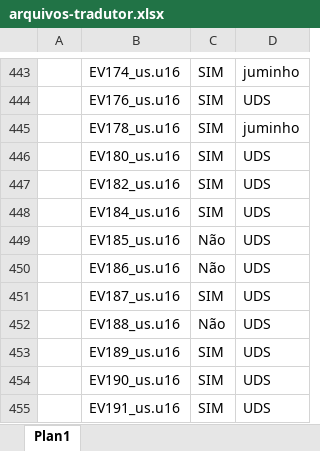
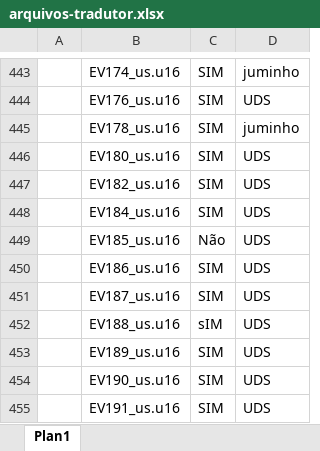
Before and after one commit to cfarl/traducao-blue-dragon-xbox360, an Excel workbook: arquivos-tradutor.xlsx, sheet Plan1, drawn as a sheet; only a part is shown, gaps mark what is left out; values as stored, in another font and other column widths than the file's, no borders; conditional formats not drawn; the diff names each change by its address in the sheet, - before the commit and + after, or states it on an @@ line.

Commit message:
atualização de planilha

```diff
--- a/arquivos-tradutor.xlsx (sheet Plan1)
+++ b/arquivos-tradutor.xlsx (sheet Plan1)
-C450: Não
+C450: SIM
-C452: Não
+C452: sIM
```
